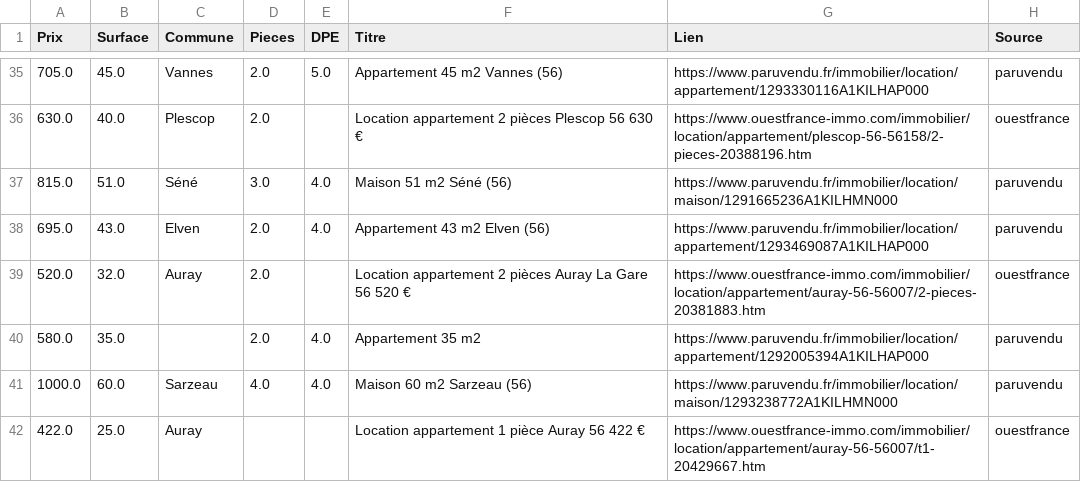
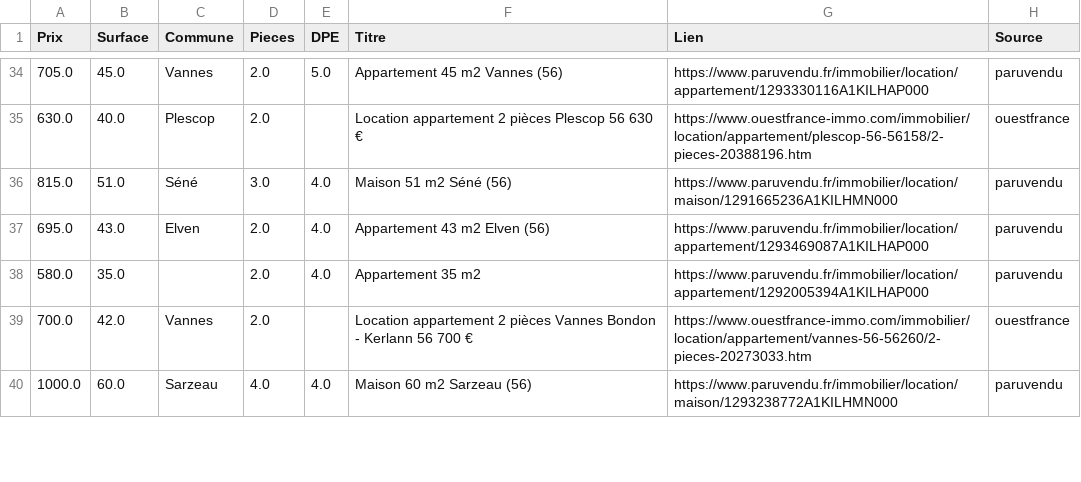
Before and after one commit to paule624/rent-estimator, a CSV file: Data_Loyer.csv, drawn as a sheet; only a part is shown, gaps mark what is left out; the diff covers the shown part only.

```diff
--- a/Data_Loyer.csv
+++ b/Data_Loyer.csv
@@ -38,5 +37,4 @@ Prix,Surface,Commune,Pieces,DPE,Titre,Lien,Source
 695.0,43.0,Elven,2.0,4.0,Appartement 43 m2 Elven (56),https://www.paruvendu.fr/immobilier/location/appartement/1293469087A1KILHAP000,paruvendu
-520.0,32.0,Auray,2.0,,Location appartement 2 pièces Auray La Gare 56 520 €,https://www.ouestfrance-immo.com/immobilier/location/appartement/auray-56-56007/2-pieces-20381883.htm,ouestfrance
 580.0,35.0,,2.0,4.0,Appartement 35 m2,https://www.paruvendu.fr/immobilier/location/appartement/1292005394A1KILHAP000,paruvendu
+700.0,42.0,Vannes,2.0,,Location appartement 2 pièces Vannes Bondon - Kerlann 56 700 €,https://www.ouestfrance-immo.com/immobilier/location/appartement/vannes-56-56260/2-pieces-20273033.htm,ouestfrance
 1000.0,60.0,Sarzeau,4.0,4.0,Maison 60 m2 Sarzeau (56),https://www.paruvendu.fr/immobilier/location/maison/1293238772A1KILHMN000,paruvendu
-422.0,25.0,Auray,,,Location appartement 1 pièce Auray 56 422 €,https://www.ouestfrance-immo.com/immobilier/location/appartement/auray-56-56007/t1-20429667.htm,ouestfrance
```
Also changed, not shown: 5 added rows and 4 removed rows elsewhere in this file, Appartement_interessant.csv, 8 other files.
